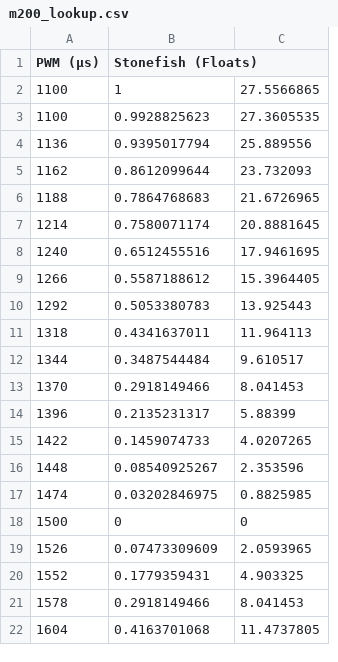
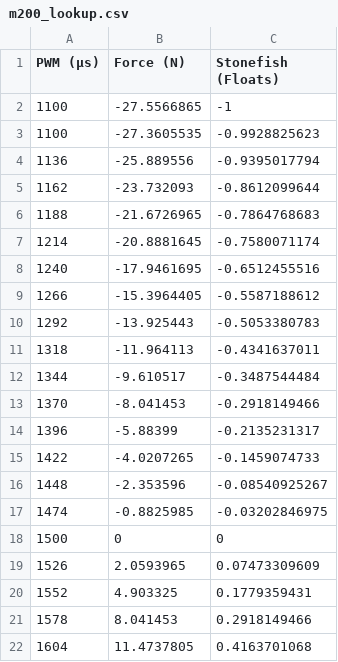
Before and after one commit to inesperez03/thrusters_hardware_interface, a CSV file: config/m200_lookup.csv, drawn as a sheet; only a part is shown; removed rows and columns are numbered as before the commit, all else as after; the diff names each change by its address in the sheet, - before the commit and + after, or states it on an @@ line.

Commit message:
m200 final version

```diff
--- a/config/m200_lookup.csv
+++ b/config/m200_lookup.csv
+column B (Force (N)), rows 2-22: -27.5566865 | -27.3605535 | -25.889556 | -23.732093 | -21.6726965 | -20.8881645 | -17.9461695 | -15.3964405 | -13.925443 | -11.964113 | -9.610517 | -8.041453 | -5.88399 | -4.0207265 | -2.353596 | -0.8825985 | 0 | 2.0593965 | 4.903325 | 8.041453 | 11.4737805
-column C, rows 2-22: 27.5566865 | 27.3605535 | 25.889556 | 23.732093 | 21.6726965 | 20.8881645 | 17.9461695 | 15.3964405 | 13.925443 | 11.964113 | 9.610517 | 8.041453 | 5.88399 | 4.0207265 | 2.353596 | 0.8825985 | 0 | 2.0593965 | 4.903325 | 8.041453 | 11.4737805
-C2 (Stonefish (Floats)): 1
+C2 (Stonefish (Floats)): -1
-C3 (Stonefish (Floats)): 0.9928825623
+C3 (Stonefish (Floats)): -0.9928825623
-C4 (Stonefish (Floats)): 0.9395017794
+C4 (Stonefish (Floats)): -0.9395017794
-C5 (Stonefish (Floats)): 0.8612099644
+C5 (Stonefish (Floats)): -0.8612099644
-C6 (Stonefish (Floats)): 0.7864768683
+C6 (Stonefish (Floats)): -0.7864768683
-C7 (Stonefish (Floats)): 0.7580071174
+C7 (Stonefish (Floats)): -0.7580071174
-C8 (Stonefish (Floats)): 0.6512455516
+C8 (Stonefish (Floats)): -0.6512455516
-C9 (Stonefish (Floats)): 0.5587188612
+C9 (Stonefish (Floats)): -0.5587188612
-C10 (Stonefish (Floats)): 0.5053380783
+C10 (Stonefish (Floats)): -0.5053380783
-C11 (Stonefish (Floats)): 0.4341637011
+C11 (Stonefish (Floats)): -0.4341637011
-C12 (Stonefish (Floats)): 0.3487544484
+C12 (Stonefish (Floats)): -0.3487544484
-C13 (Stonefish (Floats)): 0.2918149466
+C13 (Stonefish (Floats)): -0.2918149466
-C14 (Stonefish (Floats)): 0.2135231317
+C14 (Stonefish (Floats)): -0.2135231317
-C15 (Stonefish (Floats)): 0.1459074733
+C15 (Stonefish (Floats)): -0.1459074733
-C16 (Stonefish (Floats)): 0.08540925267
+C16 (Stonefish (Floats)): -0.08540925267
-C17 (Stonefish (Floats)): 0.03202846975
+C17 (Stonefish (Floats)): -0.03202846975
```
